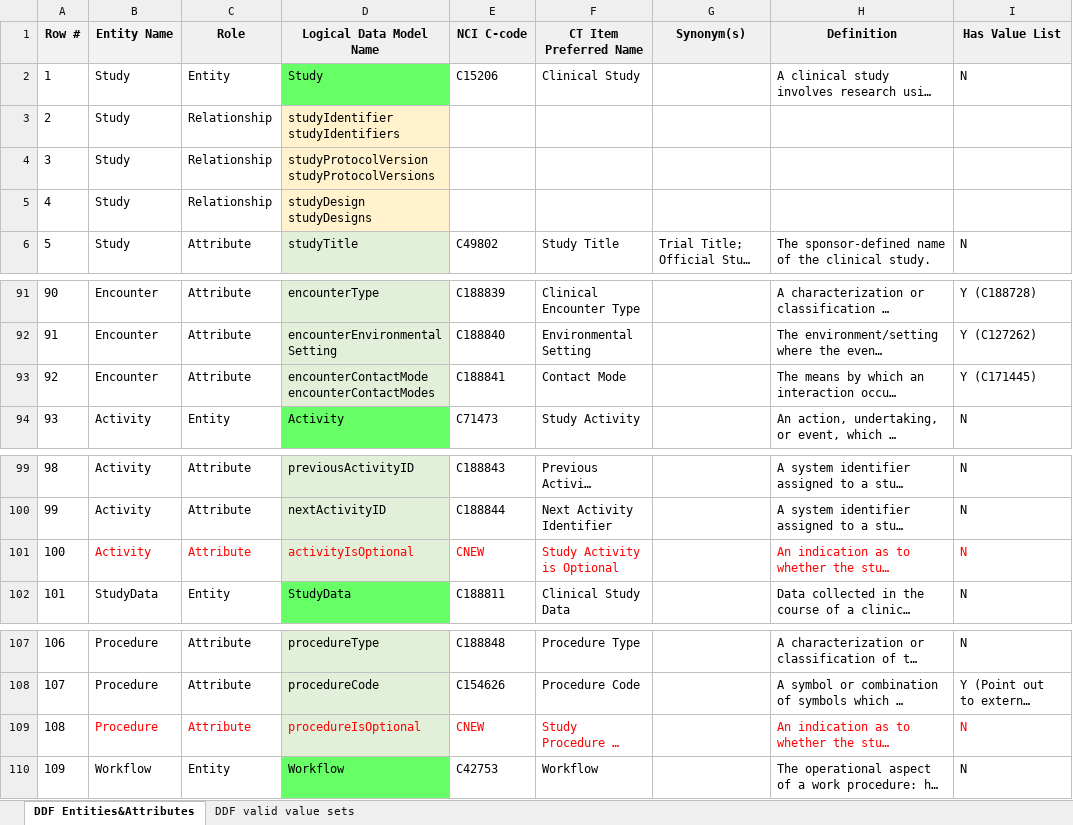
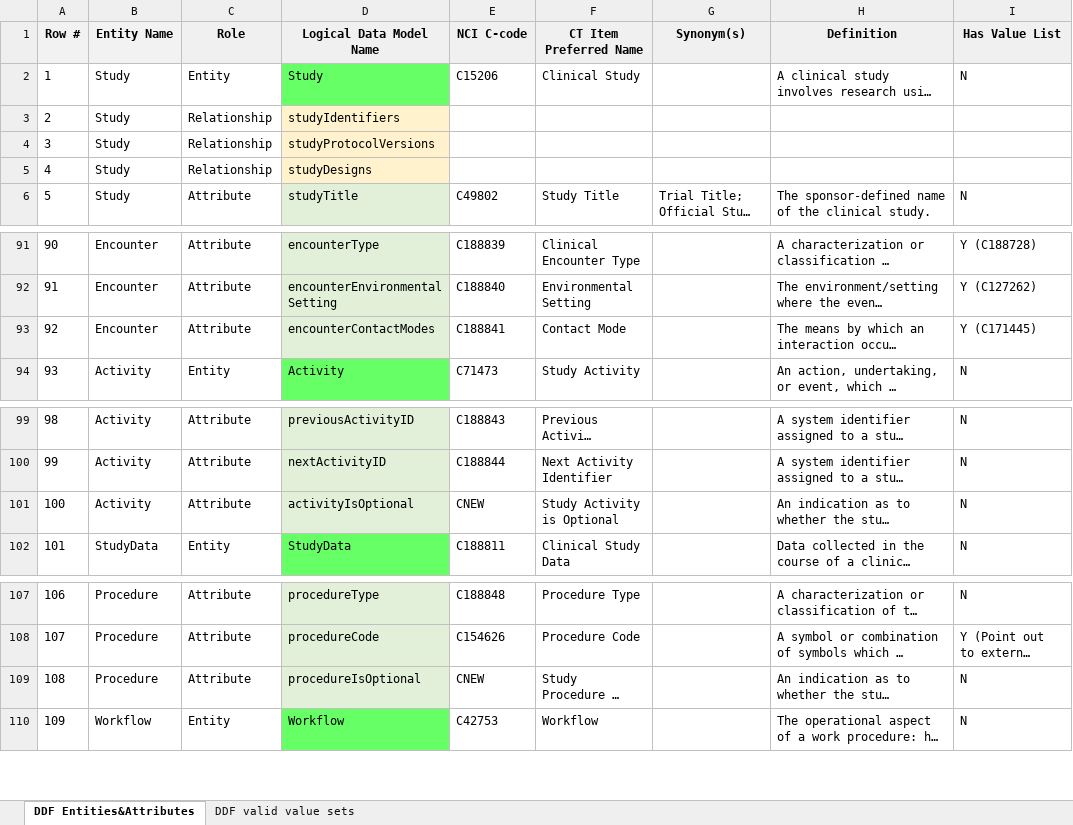
Before and after one commit to cdisc-org/DDF-RA, an Excel workbook: Deliverables/CT/USDM_CT.xlsx, sheet DDF Entities&Attributes, drawn as a sheet; only a part is shown, gaps mark what is left out; long unchanged cells end in …; values as stored, in another font and other column widths than the file's, no borders; ↵ is a line break in a cell; the diff names each change by its address in the sheet, - before the commit and + after, or states it on an @@ line.

```diff
--- a/Deliverables/CT/USDM_CT.xlsx (sheet DDF Entities&Attributes)
+++ b/Deliverables/CT/USDM_CT.xlsx (sheet DDF Entities&Attributes)
-D3 (Logical Data Model Name): studyIdentifier ↵ studyIdentifiers
+D3 (Logical Data Model Name): studyIdentifiers
-D4 (Logical Data Model Name): studyProtocolVersion ↵ studyProtocolVersions
+D4 (Logical Data Model Name): studyProtocolVersions
-D5 (Logical Data Model Name): studyDesign ↵ studyDesigns
+D5 (Logical Data Model Name): studyDesigns
-D93 (Logical Data Model Name): encounterContactMode ↵ encounterContactModes
+D93 (Logical Data Model Name): encounterContactModes
-B101:F101 text colour: #FF0000
+B101:F101 text colour: black
-H101:I101 text colour: #FF0000
+H101:I101 text colour: black
-B109:F109 text colour: #FF0000
+B109:F109 text colour: black
-H109:I109 text colour: #FF0000
+H109:I109 text colour: black
```
Also changed, not shown: Deliverables/CT/USDM_CT_Changes.xlsx.
